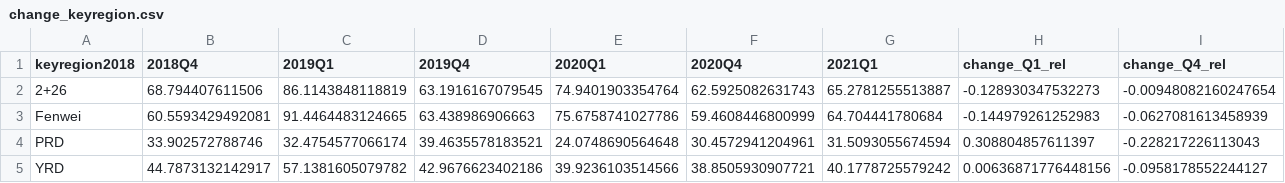
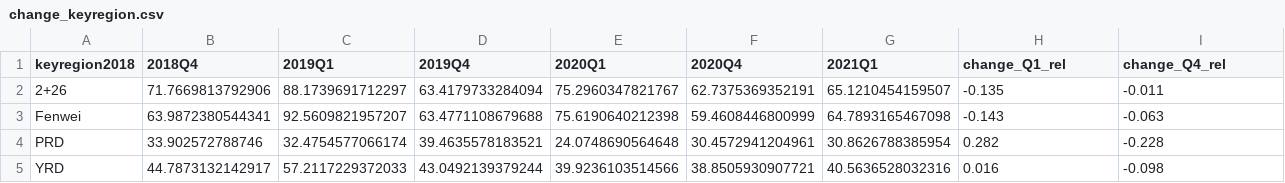
Before and after one commit to energyandcleanair/202103_china_winter, a CSV file: results/data/change_keyregion.csv, drawn as a sheet.

```diff
--- a/results/data/change_keyregion.csv
+++ b/results/data/change_keyregion.csv
@@ -1,5 +1,5 @@
 "keyregion2018","2018Q4","2019Q1","2019Q4","2020Q1","2020Q4","2021Q1","change_Q1_rel","change_Q4_rel"
-"2+26",68.794407611506,86.1143848118819,63.1916167079545,74.9401903354764,62.5925082631743,65.2781255513887,-0.128930347532273,-0.00948082160247654
-"Fenwei",60.5593429492081,91.4464483124665,63.438986906663,75.6758741027786,59.4608446800999,64.704441780684,-0.144979261252983,-0.0627081613458939
-"PRD",33.902572788746,32.4754577066174,39.4635578183521,24.0748690564648,30.4572941204961,31.5093055674594,0.308804857611397,-0.228217226113043
-"YRD",44.7873132142917,57.1381605079782,42.9676623402186,39.9236103514566,38.8505930907721,40.1778725579242,0.00636871776448156,-0.0958178552244127
+"2+26",71.7669813792906,88.1739691712297,63.4179733284094,75.2960347821767,62.7375369352191,65.1210454159507,-0.135,-0.011
+"Fenwei",63.9872380544341,92.5609821957207,63.4771108679688,75.6190640212398,59.4608446800999,64.7893165467098,-0.143,-0.063
+"PRD",33.902572788746,32.4754577066174,39.4635578183521,24.0748690564648,30.4572941204961,30.8626788385954,0.282,-0.228
+"YRD",44.7873132142917,57.2117229372033,43.0492139379244,39.9236103514566,38.8505930907721,40.5636528032316,0.016,-0.098
```
Also changed, not shown: results/data/change_province.csv, results/data/heavy_polluted_per_city.csv, 13 other files.
